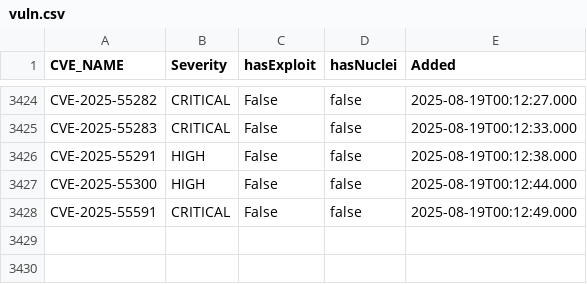
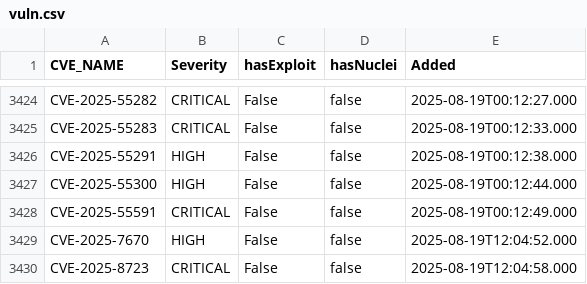
Before and after one commit to zzzteph/low-hanging-vulns, a CSV file: vuln.csv, drawn as a sheet; only a part is shown, gaps mark what is left out; the diff names each change by its address in the sheet, - before the commit and + after, or states it on an @@ line.

```diff
--- a/vuln.csv
+++ b/vuln.csv
+row 3429: CVE-2025-7670 | HIGH | False | false | 2025-08-19T12:04:52.000
+row 3430: CVE-2025-8723 | CRITICAL | False | false | 2025-08-19T12:04:58.000
```
Also changed, not shown: 14 other files.
